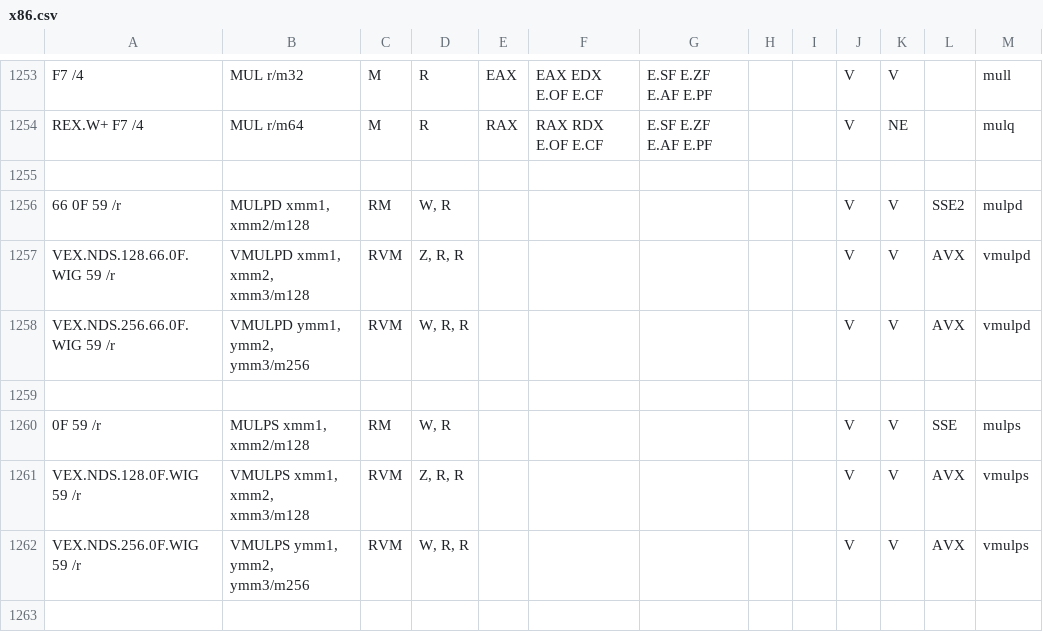
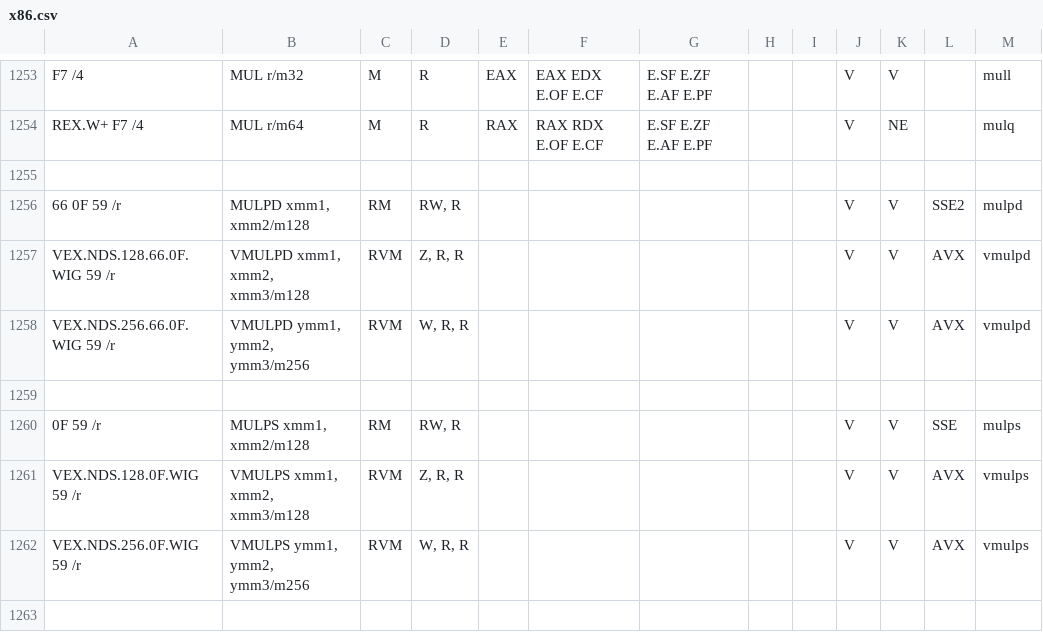
Before and after one commit to StanfordPL/x64asm, a CSV file: src/x86.csv, drawn as a sheet; only a part is shown, gaps mark what is left out; the diff covers the shown part only; the diff names each change by its address in the sheet, - before the commit and + after, or states it on an @@ line.

```diff
--- a/src/x86.csv
+++ b/src/x86.csv
-D1256: W, R
+D1256: RW, R
-D1260: W, R
+D1260: RW, R
```
Also changed, not shown: 6 edited cells elsewhere in this file, 1 other file.
